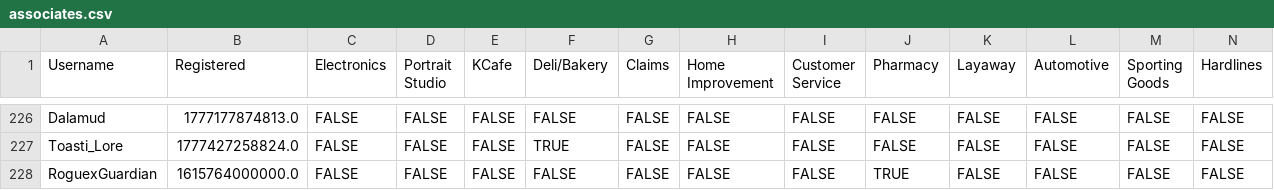
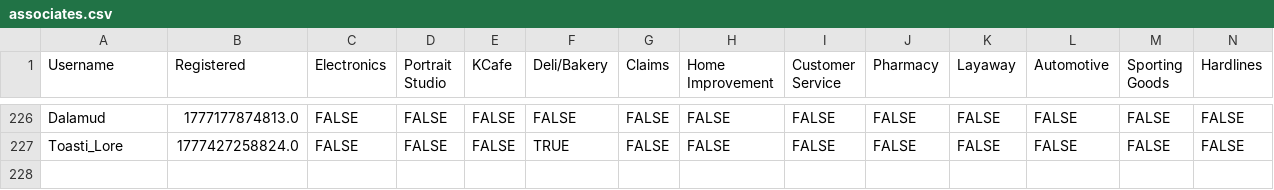
Before and after one commit to VRC-Kmart/aisle-6, a CSV file: clockboy/associates.csv, drawn as a sheet; only a part is shown, gaps mark what is left out; rows hold the shown columns only; the diff names each change by its address in the sheet, - before the commit and + after, or states it on an @@ line.

Commit message:
remove rogue

```diff
--- a/clockboy/associates.csv
+++ b/clockboy/associates.csv
-row 228: RoguexGuardian | 1615764000000.0 | FALSE | FALSE | FALSE | FALSE | FALSE | FALSE | FALSE | TRUE | FALSE | FALSE | FALSE | FALSE
```
Also changed, not shown: 2 other files.
